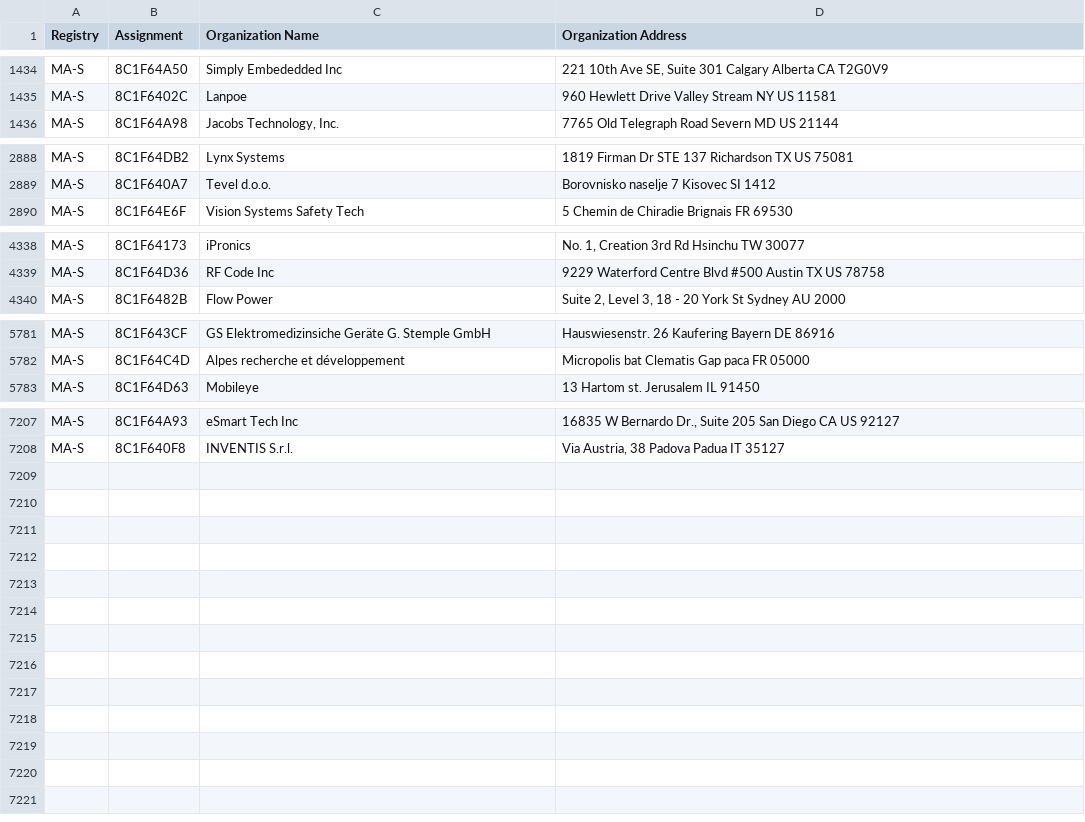
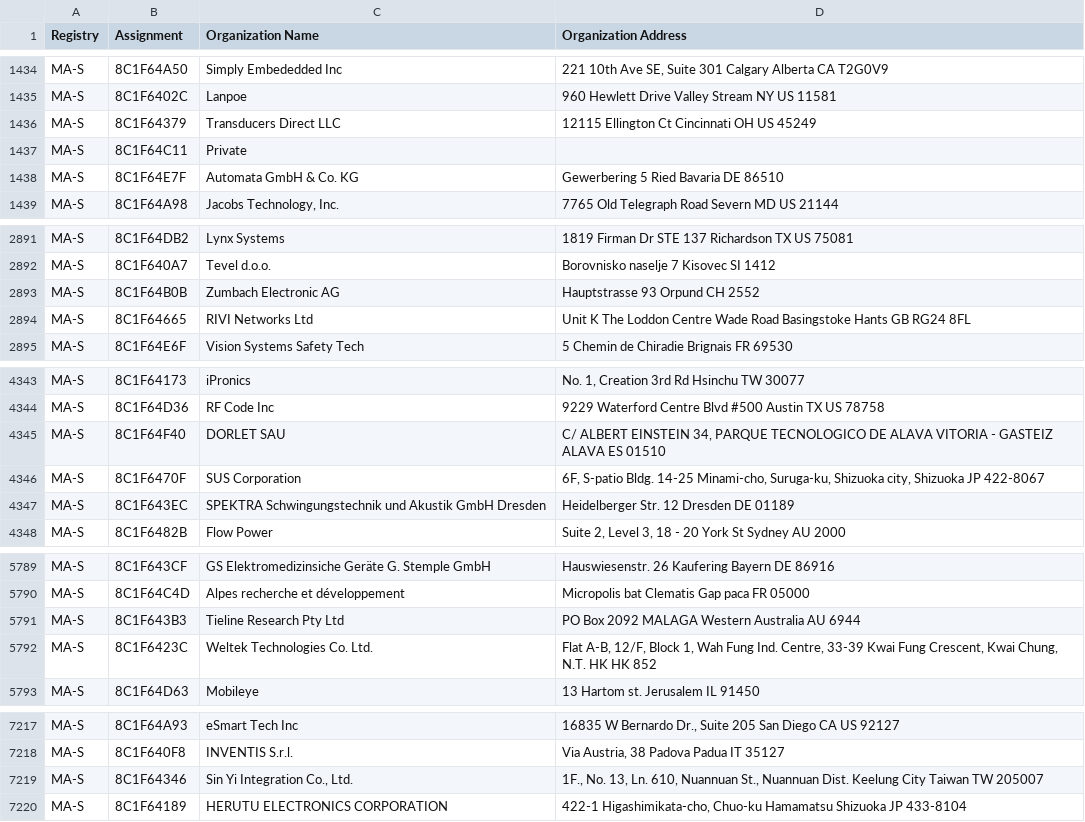
Before and after one commit to ConnectionMaster/upstream-sources, a CSV file: ieee/MA/MA-S.csv, drawn as a sheet; only a part is shown, gaps mark what is left out.

```diff
--- a/ieee/MA/MA-S.csv
+++ b/ieee/MA/MA-S.csv
@@ -1435,2 +1435,5 @@ MA-S,8C1F64A50,Simply Embededded Inc,"221 10th Ave SE, Suite 301 Calgary Alberta
 MA-S,8C1F6402C,Lanpoe,960 Hewlett Drive Valley Stream NY US 11581
+MA-S,8C1F64379,Transducers Direct LLC,12115 Ellington Ct Cincinnati OH US 45249
+MA-S,8C1F64C11,Private,
+MA-S,8C1F64E7F,Automata GmbH & Co. KG,Gewerbering 5 Ried Bavaria DE 86510
 MA-S,8C1F64A98,"Jacobs Technology, Inc.",7765 Old Telegraph Road Severn MD US 21144
@@ -2889,2 +2892,4 @@ MA-S,8C1F64DB2,Lynx Systems,1819 Firman Dr STE 137 Richardson TX US 75081
 MA-S,8C1F640A7,Tevel d.o.o.,Borovnisko naselje 7 Kisovec  SI 1412
+MA-S,8C1F64B0B,Zumbach Electronic AG,Hauptstrasse 93 Orpund  CH 2552
+MA-S,8C1F64665,RIVI Networks Ltd,Unit K The Loddon Centre Wade Road Basingstoke Hants GB RG24 8FL
 MA-S,8C1F64E6F,Vision Systems Safety Tech,5 Chemin de Chiradie Brignais  FR 69530
@@ -4339,2 +4344,5 @@ MA-S,8C1F64173,iPronics,"No. 1, Creation 3rd Rd Hsinchu  TW 30077 "
 MA-S,8C1F64D36,RF Code Inc,9229 Waterford Centre Blvd #500 Austin TX US 78758
+MA-S,8C1F64F40,DORLET SAU,"C/ ALBERT EINSTEIN 34, PARQUE TECNOLOGICO DE ALAVA VITORIA - GASTEIZ ALAVA ES 01510 "
+MA-S,8C1F6470F,SUS Corporation,"6F, S-patio Bldg. 14-25 Minami-cho, Suruga-ku, Shizuoka city, Shizuoka JP 422-8067 "
+MA-S,8C1F643EC,SPEKTRA Schwingungstechnik und Akustik GmbH Dresden,Heidelberger Str. 12 Dresden  DE 01189
 MA-S,8C1F6482B,Flow Power,"Suite 2, Level 3, 18 - 20 York St Sydney  AU 2000 "
@@ -5782,2 +5790,4 @@ MA-S,8C1F643CF,GS Elektromedizinsiche Geräte G. Stemple GmbH,Hauswiesenstr. 26
 MA-S,8C1F64C4D,Alpes recherche et développement,Micropolis bat Clematis Gap paca FR 05000
+MA-S,8C1F643B3,Tieline Research Pty Ltd,PO Box 2092 MALAGA Western Australia AU 6944
+MA-S,8C1F6423C,Weltek Technologies Co. Ltd.,"Flat A-B, 12/F, Block 1, Wah Fung Ind. Centre, 33-39 Kwai Fung Crescent, Kwai Chung, N.T. HK  HK 852 "
 MA-S,8C1F64D63,Mobileye,13 Hartom st. Jerusalem  IL 91450
@@ -7208 +7218,3 @@ MA-S,8C1F64A93,eSmart Tech Inc,"16835 W Bernardo Dr., Suite 205 San Diego CA US
 MA-S,8C1F640F8,INVENTIS S.r.l.,"Via Austria, 38 Padova Padua IT 35127 "
+MA-S,8C1F64346,"Sin Yi Integration Co., Ltd.","1F., No. 13, Ln. 610, Nuannuan St., Nuannuan Dist. Keelung City Taiwan TW 205007 "
+MA-S,8C1F64189,HERUTU ELECTRONICS CORPORATION,"422-1 Higashimikata-cho, Chuo-ku Hamamatsu Shizuoka JP 433-8104 "
```
Also changed, not shown: ieee/MA/MA-M.csv, 5 other files.
